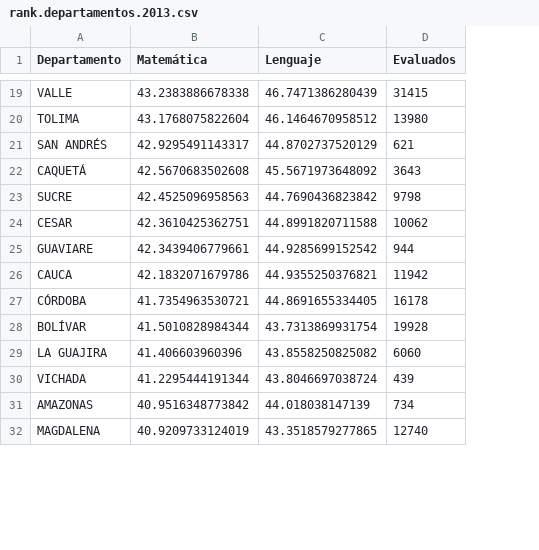
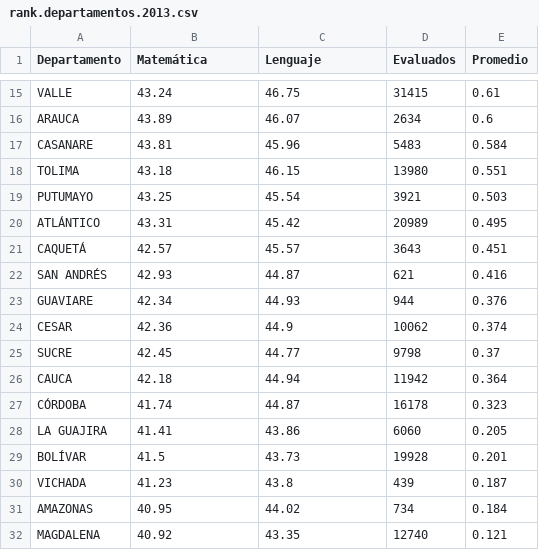
Before and after one commit to finiterank/saber_notebooks, a CSV file: rank.departamentos.2013.csv, drawn as a sheet; only a part is shown, gaps mark what is left out; removed rows and columns are numbered as before the commit, all else as after; the diff covers the shown part only; the diff names each change by its address in the sheet, - before the commit and + after, or states it on an @@ line.

Commit message:
Departamentos

```diff
--- a/rank.departamentos.2013.csv
+++ b/rank.departamentos.2013.csv
+column E (Promedio), row 15: 0.61; row 18: 0.551; row 21: 0.451; row 23: 0.376; rows 26-28: 0.364 | 0.323 | 0.205; rows 30-32: 0.187 | 0.184 | 0.121
-B15 (Matemática): 43.2383886678338
+B15 (Matemática): 43.24
-C15 (Lenguaje): 46.7471386280439
+C15 (Lenguaje): 46.75
+row 16: ARAUCA | 43.89 | 46.07 | 2634 | 0.6
+row 17: CASANARE | 43.81 | 45.96 | 5483 | 0.584
-B18 (Matemática): 43.1768075822604
+B18 (Matemática): 43.18
-C18 (Lenguaje): 46.1464670958512
+C18 (Lenguaje): 46.15
-row 21: SAN ANDRÉS | 42.9295491143317 | 44.8702737520129 | 621
+row 19: PUTUMAYO | 43.25 | 45.54 | 3921 | 0.503
+row 20: ATLÁNTICO | 43.31 | 45.42 | 20989 | 0.495
-B21 (Matemática): 42.5670683502608
+B21 (Matemática): 42.57
-C21 (Lenguaje): 45.5671973648092
+C21 (Lenguaje): 45.57
-row 23: SUCRE | 42.4525096958563 | 44.7690436823842 | 9798
-row 24: CESAR | 42.3610425362751 | 44.8991820711588 | 10062
+row 22: SAN ANDRÉS | 42.93 | 44.87 | 621 | 0.416
-B23 (Matemática): 42.3439406779661
+B23 (Matemática): 42.34
-C23 (Lenguaje): 44.9285699152542
+C23 (Lenguaje): 44.93
+row 24: CESAR | 42.36 | 44.9 | 10062 | 0.374
+row 25: SUCRE | 42.45 | 44.77 | 9798 | 0.37
-B26 (Matemática): 42.1832071679786
+B26 (Matemática): 42.18
-C26 (Lenguaje): 44.9355250376821
+C26 (Lenguaje): 44.94
-B27 (Matemática): 41.7354963530721
+B27 (Matemática): 41.74
-C27 (Lenguaje): 44.8691655334405
+C27 (Lenguaje): 44.87
-row 28: BOLÍVAR | 41.5010828984344 | 43.7313869931754 | 19928
-B28 (Matemática): 41.406603960396
+B28 (Matemática): 41.41
-C28 (Lenguaje): 43.8558250825082
+C28 (Lenguaje): 43.86
+row 29: BOLÍVAR | 41.5 | 43.73 | 19928 | 0.201
-B30 (Matemática): 41.2295444191344
+B30 (Matemática): 41.23
-C30 (Lenguaje): 43.8046697038724
+C30 (Lenguaje): 43.8
-B31 (Matemática): 40.9516348773842
+B31 (Matemática): 40.95
-C31 (Lenguaje): 44.018038147139
+C31 (Lenguaje): 44.02
-B32 (Matemática): 40.9209733124019
+B32 (Matemática): 40.92
-C32 (Lenguaje): 43.3518579277865
+C32 (Lenguaje): 43.35
```
Also changed, not shown: 5 added rows, 9 removed rows and 20 edited cells elsewhere in this file.
